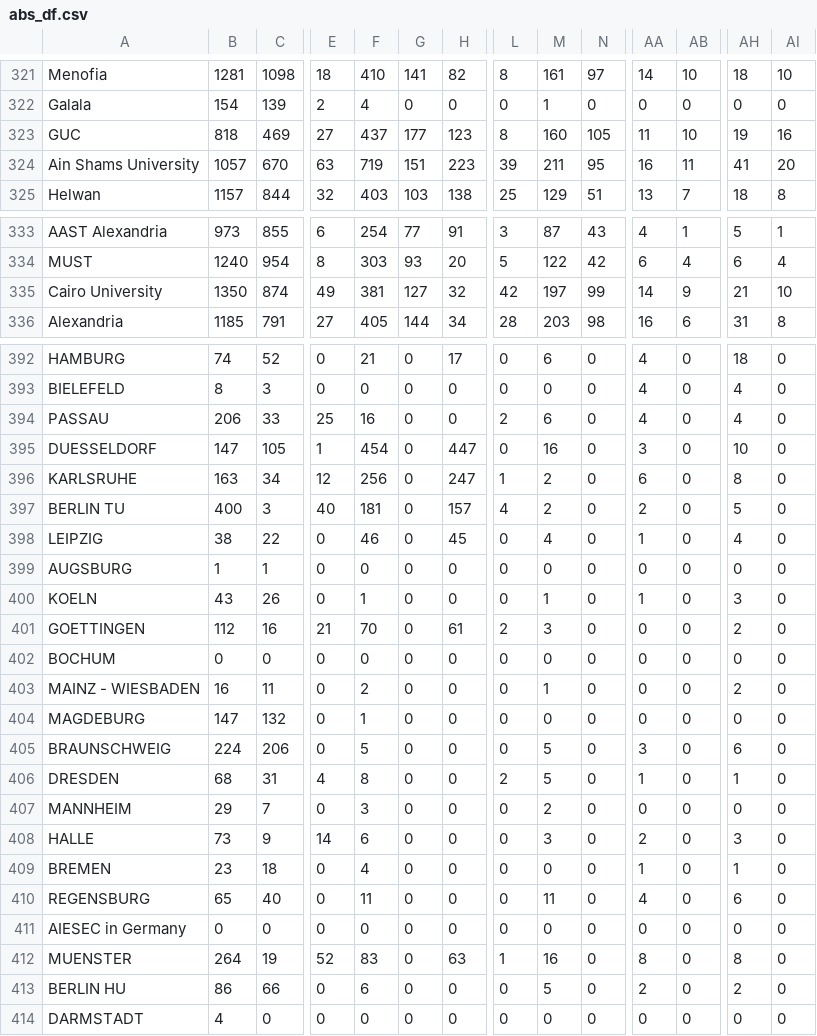
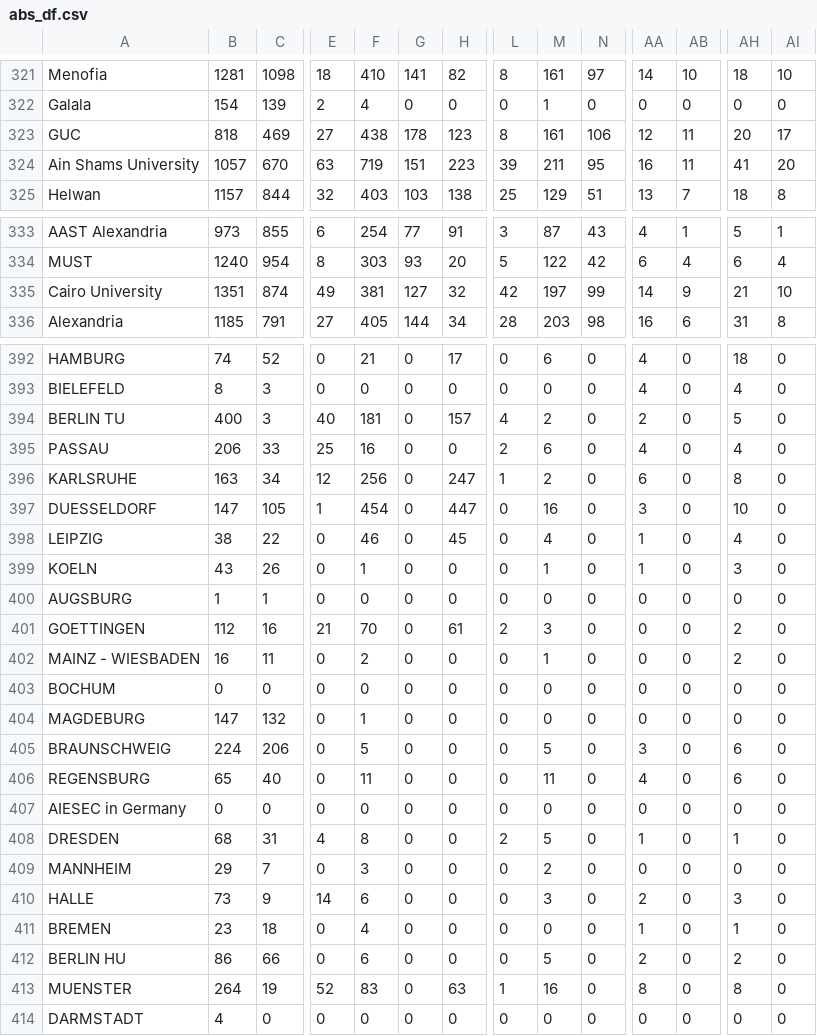
Before and after one commit to AIESEC-LK/data-pipeline, a CSV file: abs_df.csv, drawn as a sheet; only a part is shown, gaps mark what is left out; the diff covers the shown part only; the diff names each change by its address in the sheet, - before the commit and + after, or states it on an @@ line.

```diff
--- a/abs_df.csv
+++ b/abs_df.csv
-F323: 437
+F323: 438
-G323: 177
+G323: 178
-M323: 160
+M323: 161
-N323: 105
+N323: 106
-AA323: 11
+AA323: 12
-AB323: 10
+AB323: 11
-AH323: 19
+AH323: 20
-AI323: 16
+AI323: 17
-B335: 1350
+B335: 1351
@@ row 397 moved to row 394: BERLIN TU @@
@@ row 400 moved to row 399: KOELN @@
@@ row 403 moved to row 402: MAINZ - WIESBADEN @@
@@ row 410 moved to row 406: REGENSBURG @@
@@ row 411 moved to row 407: AIESEC in Germany @@
@@ row 413 moved to row 412: BERLIN HU @@
```
Also changed, not shown: 51 moved rows elsewhere in this file, cr_accepted_df.csv, cr_applicant_df.csv, 3 other files.
